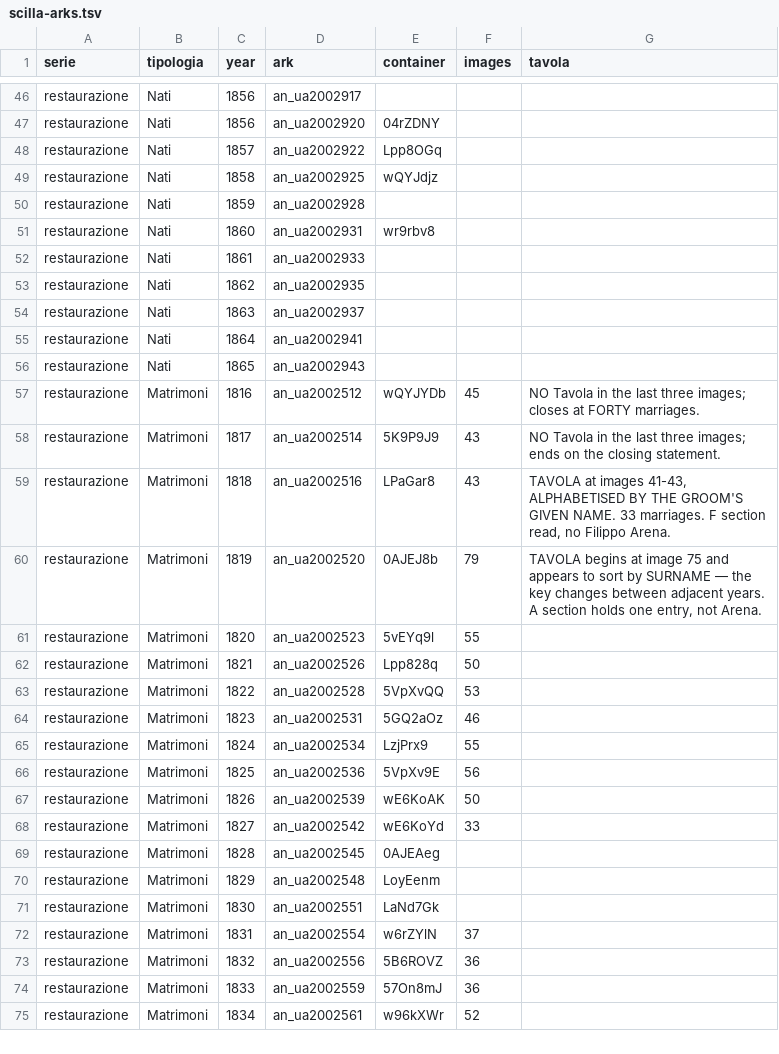
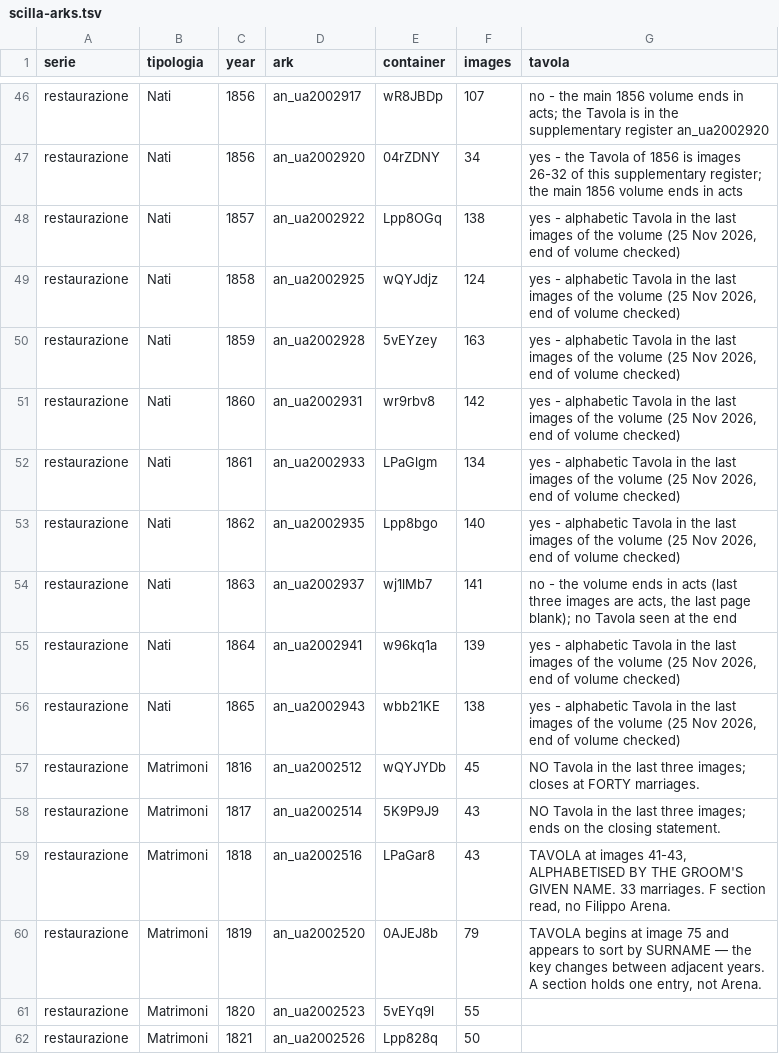
Before and after one commit to daviddef/TheMazza, a TSV file: data/scilla-arks.tsv, drawn as a sheet; only a part is shown, gaps mark what is left out; the shorter side is filled out with more unchanged rows; the diff covers the shown part only; the diff names each change by its address in the sheet, - before the commit and + after, or states it on an @@ line.

```diff
--- a/data/scilla-arks.tsv
+++ b/data/scilla-arks.tsv
-E46 (container): (empty)
+E46 (container): wR8JBDp
-F46 (images): (empty)
+F46 (images): 107
-G46 (tavola): (empty)
+G46 (tavola): no - the main 1856 volume ends in acts; the Tavola is in the supplementary register an_ua2002920
-F47 (images): (empty)
+F47 (images): 34
-G47 (tavola): (empty)
+G47 (tavola): yes - the Tavola of 1856 is images 26-32 of this supplementary register; the main 1856 volume ends in acts
-F48 (images): (empty)
+F48 (images): 138
-G48:G53 (tavola): (empty)
+G48:G53 (tavola): yes - alphabetic Tavola in the last images of the volume (25 Nov 2026, end of volume checked)
-F49 (images): (empty)
+F49 (images): 124
-E50 (container): (empty)
+E50 (container): 5vEYzey
-F50 (images): (empty)
+F50 (images): 163
-F51 (images): (empty)
+F51 (images): 142
-E52 (container): (empty)
+E52 (container): LPaGlgm
-F52 (images): (empty)
+F52 (images): 134
-E53 (container): (empty)
+E53 (container): Lpp8bgo
-F53 (images): (empty)
+F53 (images): 140
-E54 (container): (empty)
+E54 (container): wj1lMb7
-F54 (images): (empty)
+F54 (images): 141
-G54 (tavola): (empty)
+G54 (tavola): no - the volume ends in acts (last three images are acts, the last page blank); no Tavola seen at the end
-E55 (container): (empty)
+E55 (container): w96kq1a
-F55 (images): (empty)
+F55 (images): 139
-G55:G56 (tavola): (empty)
+G55:G56 (tavola): yes - alphabetic Tavola in the last images of the volume (25 Nov 2026, end of volume checked)
-E56 (container): (empty)
+E56 (container): wbb21KE
-F56 (images): (empty)
+F56 (images): 138
```
Also changed, not shown: 93 edited cells elsewhere in this file, 8 other files.
